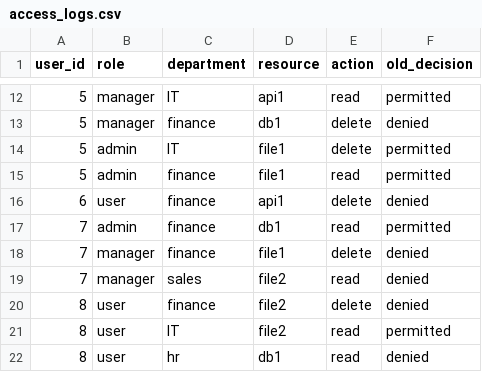
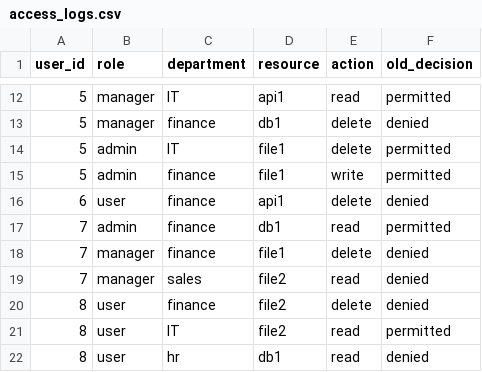
Before and after one commit to vmannam001/Prototype-v1, a CSV file: access_logs.csv, drawn as a sheet; only a part is shown, gaps mark what is left out.

Commit message:
access log change

```diff
--- a/access_logs.csv
+++ b/access_logs.csv
@@ -14,3 +14,3 @@ user_id,role,department,resource,action,old_decision
 5,admin,IT,file1,delete,permitted
-5,admin,finance,file1,read,permitted
+5,admin,finance,file1,write,permitted
 6,user,finance,api1,delete,denied
```
